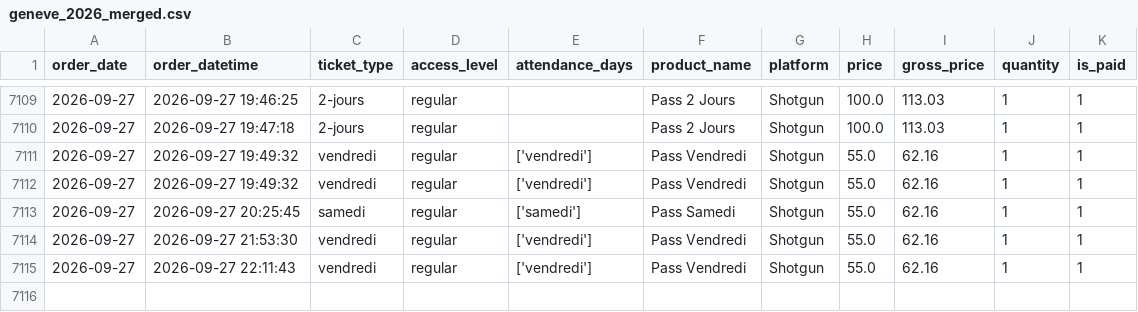
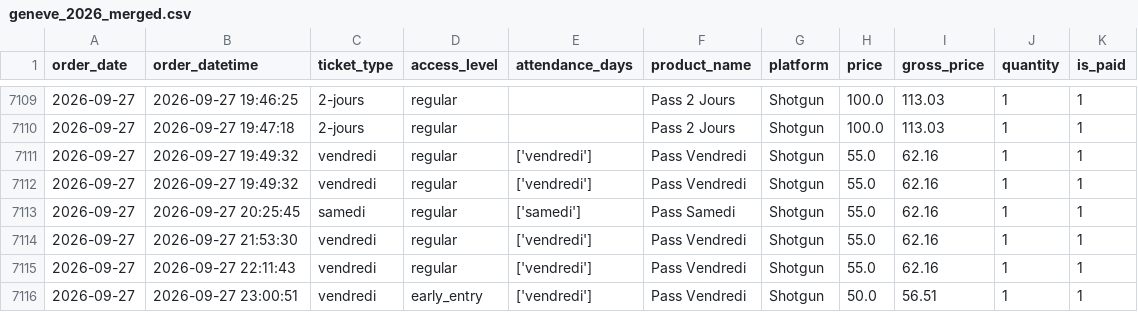
Before and after one commit to studio-ai2k/ticketing_api, a CSV file: data/geneve_2026_merged.csv, drawn as a sheet; only a part is shown, gaps mark what is left out.

```diff
--- a/data/geneve_2026_merged.csv
+++ b/data/geneve_2026_merged.csv
@@ -7115 +7115,2 @@ order_date,order_datetime,ticket_type,access_level,attendance_days,product_name,
 2026-09-27,2026-09-27 22:11:43,vendredi,regular,['vendredi'],Pass Vendredi,Shotgun,55.0,62.16,1,1
+2026-09-27,2026-09-27 23:00:51,vendredi,early_entry,['vendredi'],Pass Vendredi,Shotgun,50.0,56.51,1,1
```
Also changed, not shown: 8 other files.
